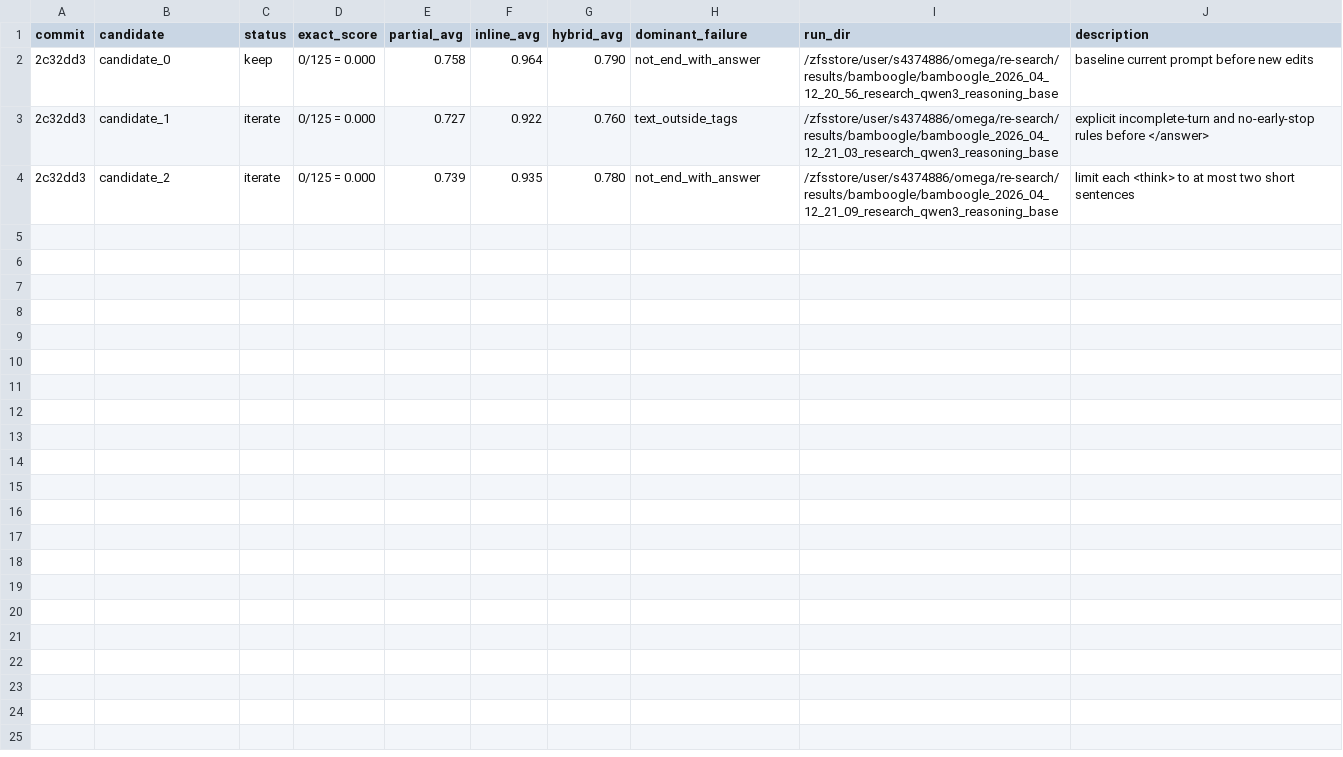
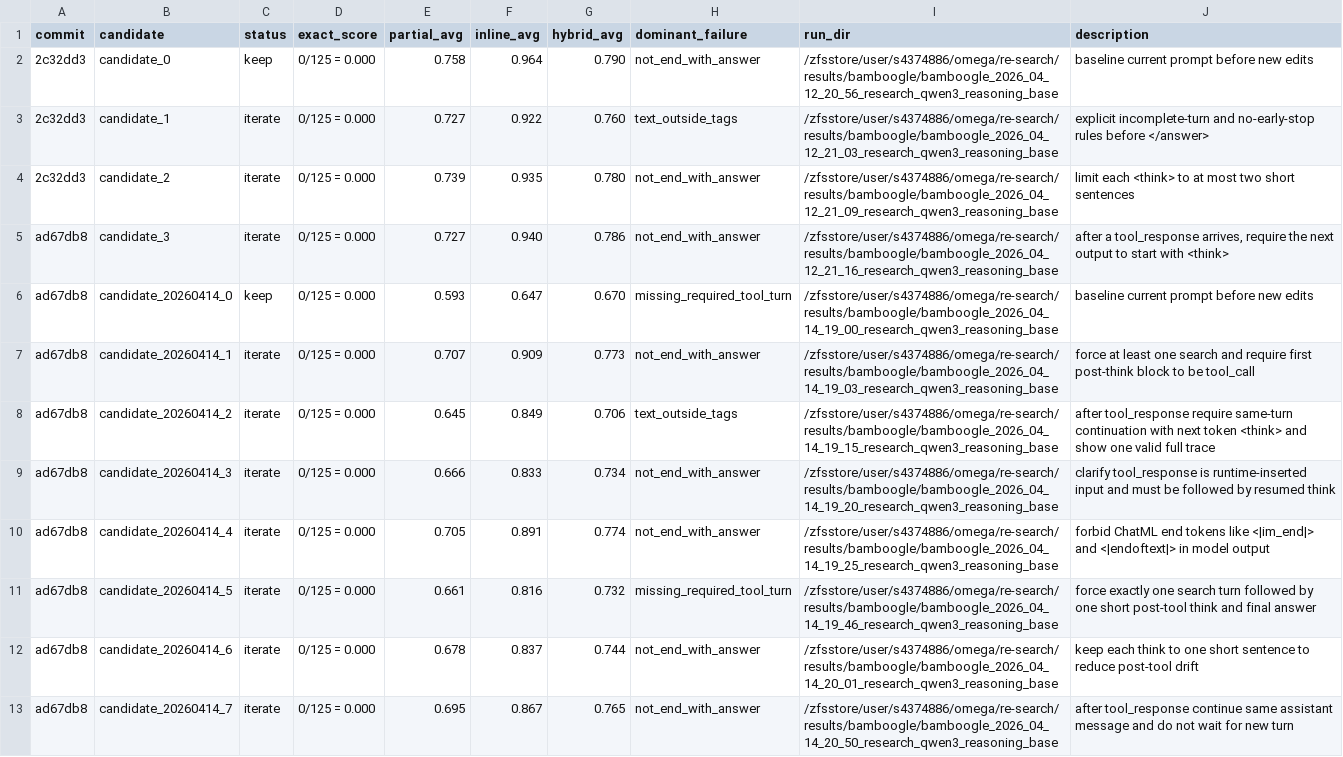
Before and after one commit to GaurisankarJ/research, a TSV file: scripts/evaluation/autoresearch_prompt/results.tsv, drawn as a sheet.

Commit message:
sbatch commit

```diff
--- a/scripts/evaluation/autoresearch_prompt/results.tsv
+++ b/scripts/evaluation/autoresearch_prompt/results.tsv
@@ -4 +4,10 @@ commit	candidate	status	exact_score	partial_avg	inline_avg	hybrid_avg	dominant_f
 2c32dd3	candidate_2	iterate	0/125 = 0.000	0.739	0.935	0.780	not_end_with_answer	/zfsstore/user/s4374886/omega/re-search/results/bamboogle/bamboogle_2026_04_12_21_09_research_qwen3_reasoning_base	limit each <think> to at most two short sentences
+ad67db8	candidate_3	iterate	0/125 = 0.000	0.727	0.940	0.786	not_end_with_answer	/zfsstore/user/s4374886/omega/re-search/results/bamboogle/bamboogle_2026_04_12_21_16_research_qwen3_reasoning_base	after a tool_response arrives, require the next output to start with <think>
+ad67db8	candidate_20260414_0	keep	0/125 = 0.000	0.593	0.647	0.670	missing_required_tool_turn	/zfsstore/user/s4374886/omega/re-search/results/bamboogle/bamboogle_2026_04_14_19_00_research_qwen3_reasoning_base	baseline current prompt before new edits
+ad67db8	candidate_20260414_1	iterate	0/125 = 0.000	0.707	0.909	0.773	not_end_with_answer	/zfsstore/user/s4374886/omega/re-search/results/bamboogle/bamboogle_2026_04_14_19_03_research_qwen3_reasoning_base	force at least one search and require first post-think block to be tool_call
+ad67db8	candidate_20260414_2	iterate	0/125 = 0.000	0.645	0.849	0.706	text_outside_tags	/zfsstore/user/s4374886/omega/re-search/results/bamboogle/bamboogle_2026_04_14_19_15_research_qwen3_reasoning_base	after tool_response require same-turn continuation with next token <think> and show one valid full trace
+ad67db8	candidate_20260414_3	iterate	0/125 = 0.000	0.666	0.833	0.734	not_end_with_answer	/zfsstore/user/s4374886/omega/re-search/results/bamboogle/bamboogle_2026_04_14_19_20_research_qwen3_reasoning_base	clarify tool_response is runtime-inserted input and must be followed by resumed think
+ad67db8	candidate_20260414_4	iterate	0/125 = 0.000	0.705	0.891	0.774	not_end_with_answer	/zfsstore/user/s4374886/omega/re-search/results/bamboogle/bamboogle_2026_04_14_19_25_research_qwen3_reasoning_base	forbid ChatML end tokens like <|im_end|> and <|endoftext|> in model output
+ad67db8	candidate_20260414_5	iterate	0/125 = 0.000	0.661	0.816	0.732	missing_required_tool_turn	/zfsstore/user/s4374886/omega/re-search/results/bamboogle/bamboogle_2026_04_14_19_46_research_qwen3_reasoning_base	force exactly one search turn followed by one short post-tool think and final answer
+ad67db8	candidate_20260414_6	iterate	0/125 = 0.000	0.678	0.837	0.744	not_end_with_answer	/zfsstore/user/s4374886/omega/re-search/results/bamboogle/bamboogle_2026_04_14_20_01_research_qwen3_reasoning_base	keep each think to one short sentence to reduce post-tool drift
+ad67db8	candidate_20260414_7	iterate	0/125 = 0.000	0.695	0.867	0.765	not_end_with_answer	/zfsstore/user/s4374886/omega/re-search/results/bamboogle/bamboogle_2026_04_14_20_50_research_qwen3_reasoning_base	after tool_response continue same assistant message and do not wait for new turn
```
Also changed, not shown: 26 other files.
